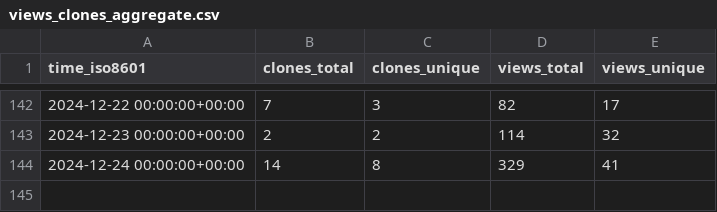
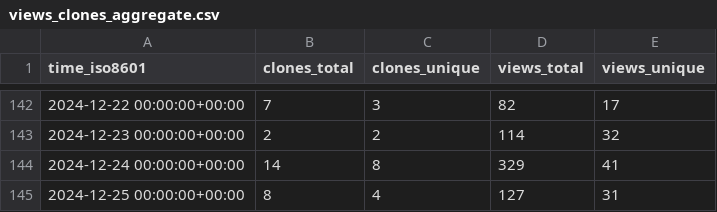
Before and after one commit to ServerlessLLM/ServerlessLLMStat, a CSV file: ServerlessLLM/ServerlessLLM/ghrs-data/views_clones_aggregate.csv, drawn as a sheet; only a part is shown, gaps mark what is left out; the diff names each change by its address in the sheet, - before the commit and + after, or states it on an @@ line.

```diff
--- a/ServerlessLLM/ServerlessLLM/ghrs-data/views_clones_aggregate.csv
+++ b/ServerlessLLM/ServerlessLLM/ghrs-data/views_clones_aggregate.csv
+row 145: 2024-12-25 00:00:00+00:00 | 8 | 4 | 127 | 31
```
Also changed, not shown: 1 other file.
